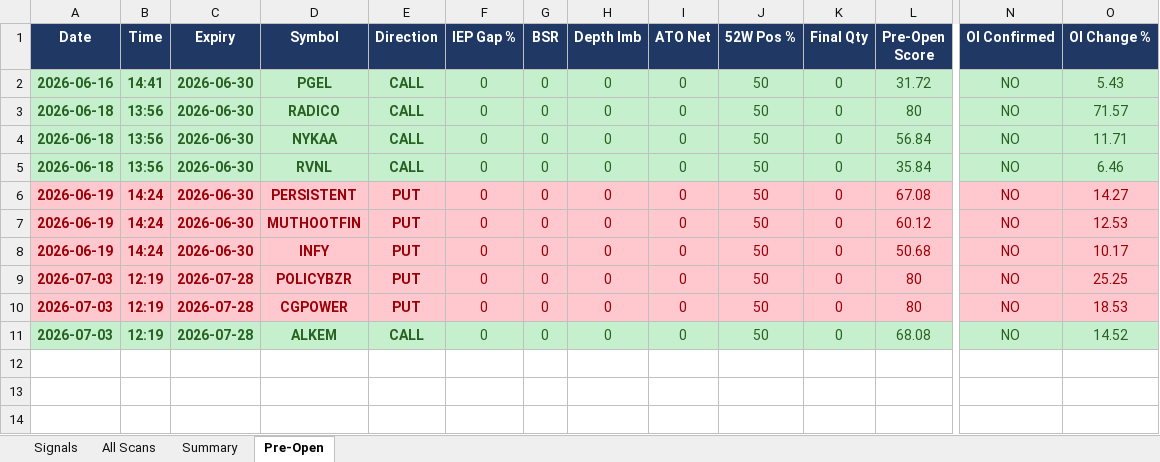
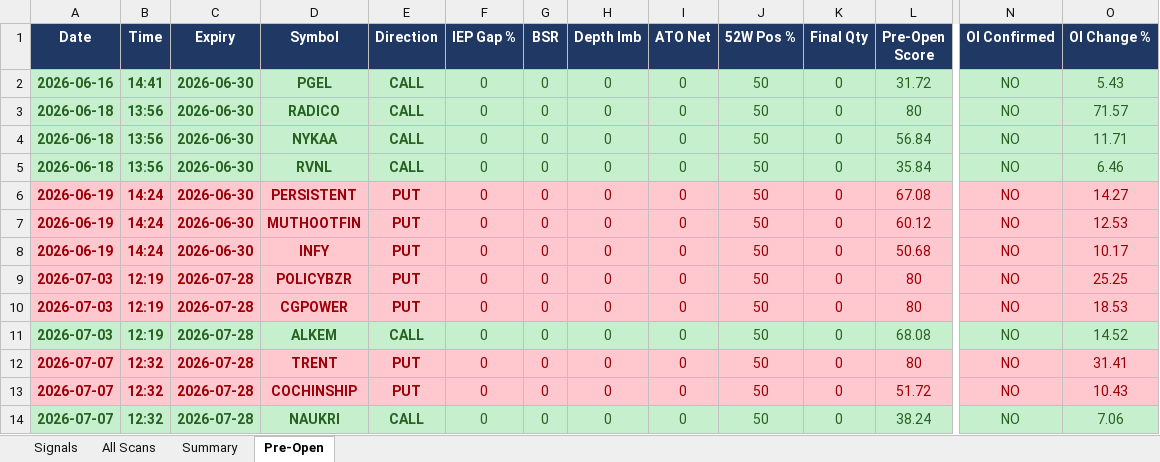
Before and after one commit to mithstrader/botnsestock, an Excel workbook: logs/NSE_Bot_Master.xlsx, sheet Pre-Open, drawn as a sheet; only a part is shown, gaps mark what is left out; values as stored, in another font and other column widths than the file's, no borders; rows hold the shown columns only; the diff names each change by its address in the sheet, - before the commit and + after, or states it on an @@ line.

Commit message:
logs: pre-market scan 2026-07-07 07:02 UTC

```diff
--- a/logs/NSE_Bot_Master.xlsx (sheet Pre-Open)
+++ b/logs/NSE_Bot_Master.xlsx (sheet Pre-Open)
+row 12: 2026-07-07 | 12:32 | 2026-07-28 | TRENT | PUT | 0 | 0 | 0 | 0 | 50 | 0 | 80 | NO | 31.41
+row 13: 2026-07-07 | 12:32 | 2026-07-28 | COCHINSHIP | PUT | 0 | 0 | 0 | 0 | 50 | 0 | 51.72 | NO | 10.43
+row 14: 2026-07-07 | 12:32 | 2026-07-28 | NAUKRI | CALL | 0 | 0 | 0 | 0 | 50 | 0 | 38.24 | NO | 7.06
```
